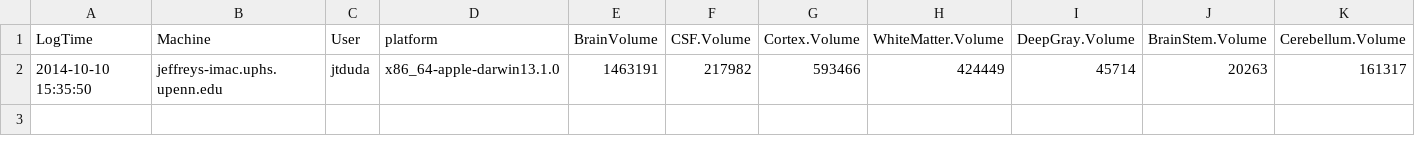
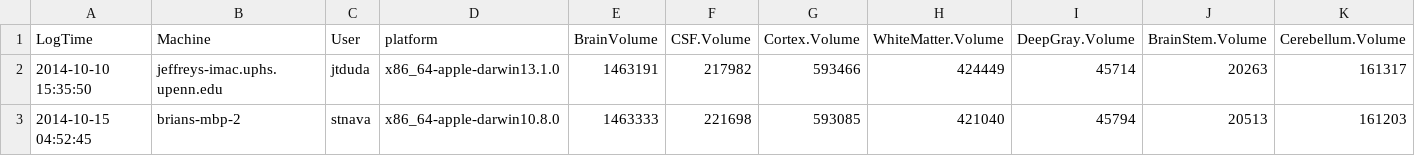
Before and after one commit to jeffduda/NeuroBattery, a CSV file: docs/logfile.csv, drawn as a sheet; only a part is shown; rows hold the shown columns only; the diff names each change by its address in the sheet, - before the commit and + after, or states it on an @@ line.

```diff
--- a/docs/logfile.csv
+++ b/docs/logfile.csv
+row 3: 2014-10-15 04:52:45 | brians-mbp-2 | stnava | x86_64-apple-darwin10.8.0 | 1463333 | 221698 | 593085 | 421040 | 45794 | 20513 | 161203
```
